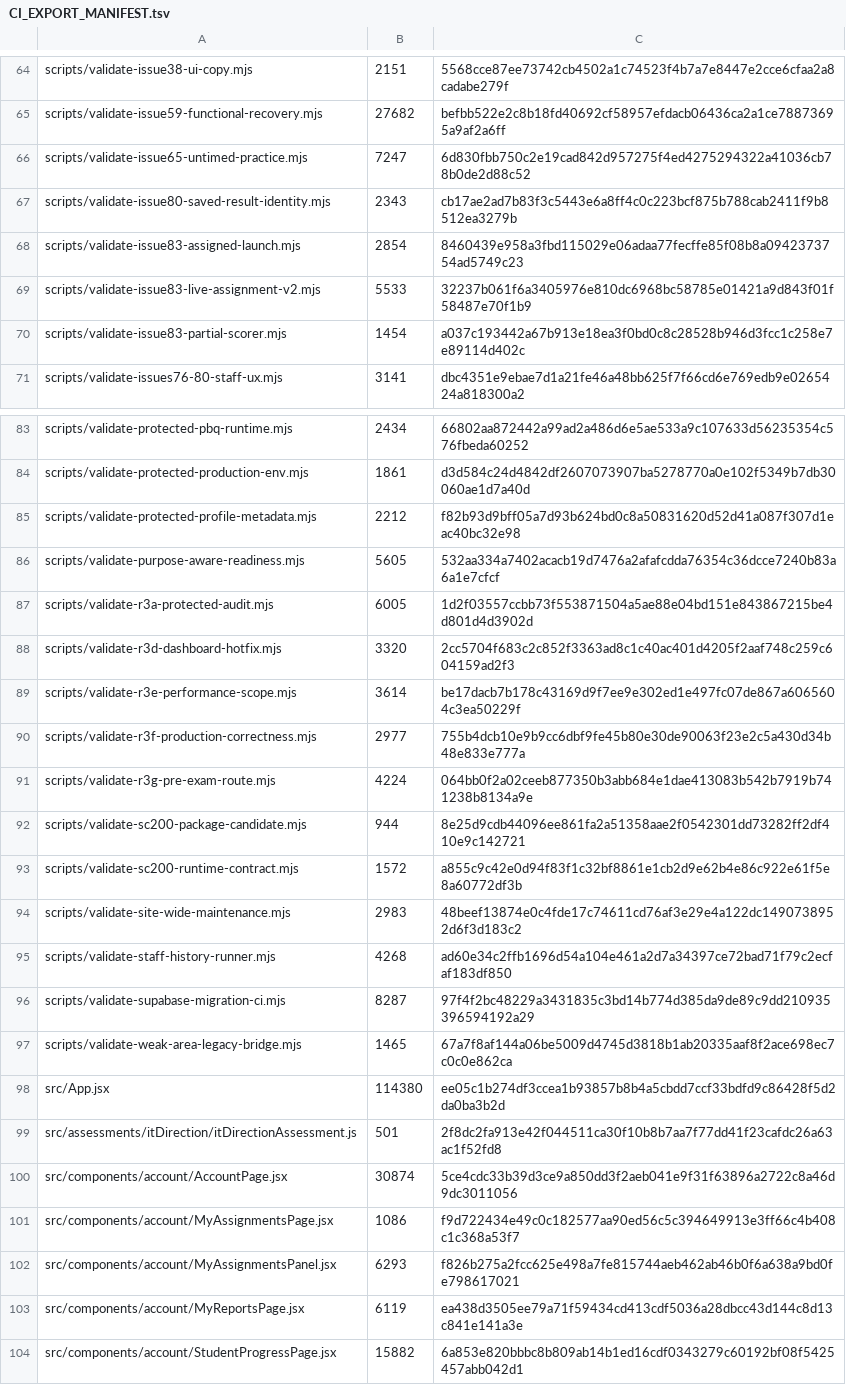
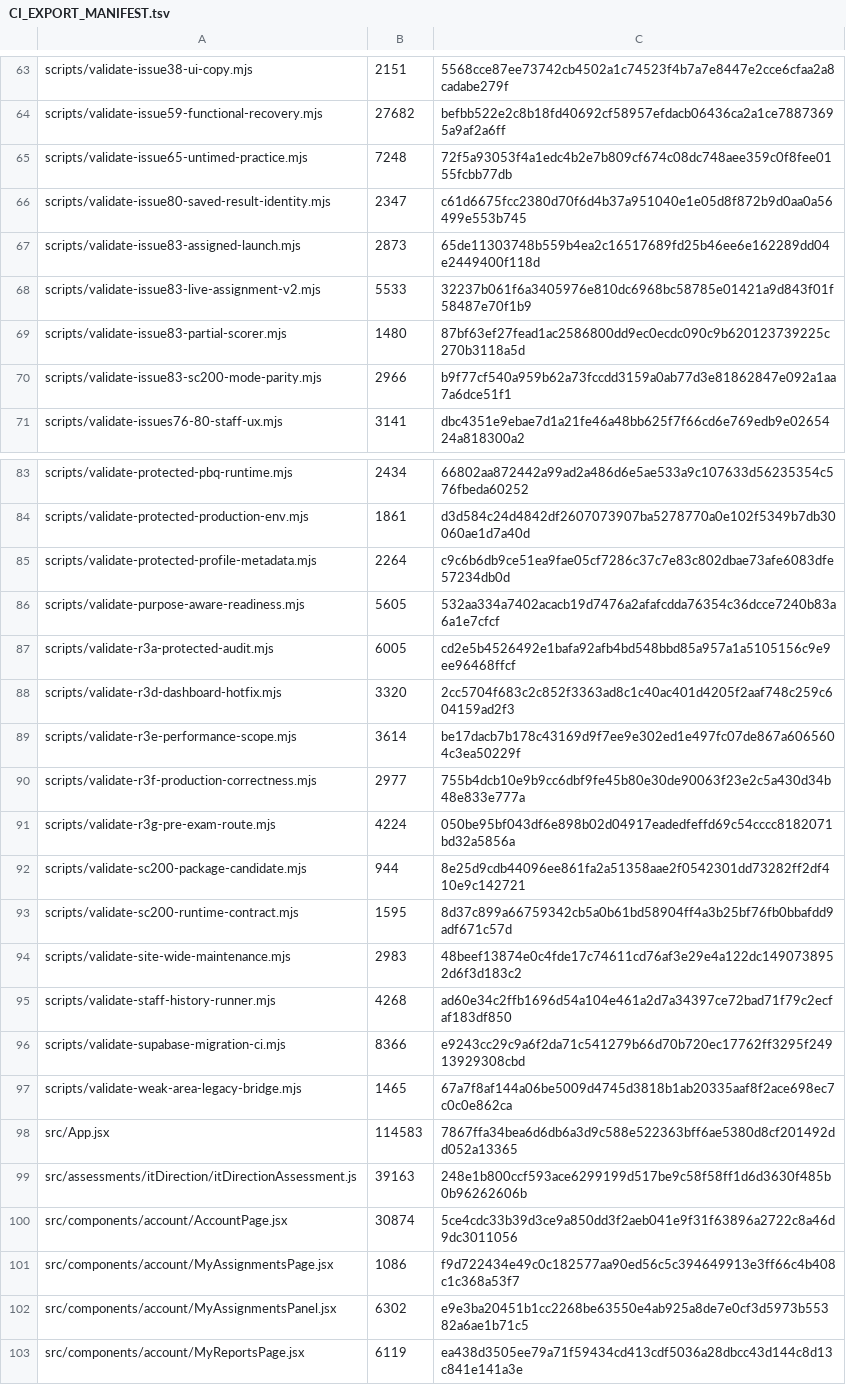
Before and after one commit to SAFFR0NM0NEY/cert-sim-platform-ci-public, a TSV file: CI_EXPORT_MANIFEST.tsv, drawn as a sheet; only a part is shown, gaps mark what is left out; the shorter side is filled out with more unchanged rows; the diff covers the shown part only.

Commit message:
ci: validate Issue 83 SC-200 mode parity
Source: 42ae0af19b340b1300f6d00c70aacd4512bfe0bd

Refs SAFFR0NM0NEY/cert-sim-platform#83

```diff
--- a/CI_EXPORT_MANIFEST.tsv
+++ b/CI_EXPORT_MANIFEST.tsv
@@ -65,7 +64,8 @@ scripts/validate-issue38-ui-copy.mjs	2151	5568cce87ee73742cb4502a1c74523f4b7a7e8
 scripts/validate-issue59-functional-recovery.mjs	27682	befbb522e2c8b18fd40692cf58957efdacb06436ca2a1ce78873695a9af2a6ff
-scripts/validate-issue65-untimed-practice.mjs	7247	6d830fbb750c2e19cad842d957275f4ed4275294322a41036cb78b0de2d88c52
-scripts/validate-issue80-saved-result-identity.mjs	2343	cb17ae2ad7b83f3c5443e6a8ff4c0c223bcf875b788cab2411f9b8512ea3279b
-scripts/validate-issue83-assigned-launch.mjs	2854	8460439e958a3fbd115029e06adaa77fecffe85f08b8a0942373754ad5749c23
+scripts/validate-issue65-untimed-practice.mjs	7248	72f5a93053f4a1edc4b2e7b809cf674c08dc748aee359c0f8fee0155fcbb77db
+scripts/validate-issue80-saved-result-identity.mjs	2347	c61d6675fcc2380d70f6d4b37a951040e1e05d8f872b9d0aa0a56499e553b745
+scripts/validate-issue83-assigned-launch.mjs	2873	65de11303748b559b4ea2c16517689fd25b46ee6e162289dd04e2449400f118d
 scripts/validate-issue83-live-assignment-v2.mjs	5533	32237b061f6a3405976e810dc6968bc58785e01421a9d843f01f58487e70f1b9
-scripts/validate-issue83-partial-scorer.mjs	1454	a037c193442a67b913e18ea3f0bd0c8c28528b946d3fcc1c258e7e89114d402c
+scripts/validate-issue83-partial-scorer.mjs	1480	87bf63ef27fead1ac2586800dd9ec0ecdc090c9b620123739225c270b3118a5d
+scripts/validate-issue83-sc200-mode-parity.mjs	2966	b9f77cf540a959b62a73fccdd3159a0ab77d3e81862847e092a1aa7a6dce51f1
 scripts/validate-issues76-80-staff-ux.mjs	3141	dbc4351e9ebae7d1a21fe46a48bb625f7f66cd6e769edb9e0265424a818300a2
@@ -84,5 +84,5 @@ scripts/validate-protected-pbq-runtime.mjs	2434	66802aa872442a99ad2a486d6e5ae533
 scripts/validate-protected-production-env.mjs	1861	d3d584c24d4842df2607073907ba5278770a0e102f5349b7db30060ae1d7a40d
-scripts/validate-protected-profile-metadata.mjs	2212	f82b93d9bff05a7d93b624bd0c8a50831620d52d41a087f307d1eac40bc32e98
+scripts/validate-protected-profile-metadata.mjs	2264	c9c6b6db9ce51ea9fae05cf7286c37c7e83c802dbae73afe6083dfe57234db0d
 scripts/validate-purpose-aware-readiness.mjs	5605	532aa334a7402acacb19d7476a2afafcdda76354c36dcce7240b83a6a1e7cfcf
-scripts/validate-r3a-protected-audit.mjs	6005	1d2f03557ccbb73f553871504a5ae88e04bd151e843867215be4d801d4d3902d
+scripts/validate-r3a-protected-audit.mjs	6005	cd2e5b4526492e1bafa92afb4bd548bbd85a957a1a5105156c9e9ee96468ffcf
 scripts/validate-r3d-dashboard-hotfix.mjs	3320	2cc5704f683c2c852f3363ad8c1c40ac401d4205f2aaf748c259c604159ad2f3
@@ -90,14 +90,14 @@ scripts/validate-r3e-performance-scope.mjs	3614	be17dacb7b178c43169d9f7ee9e302ed
 scripts/validate-r3f-production-correctness.mjs	2977	755b4dcb10e9b9cc6dbf9fe45b80e30de90063f23e2c5a430d34b48e833e777a
-scripts/validate-r3g-pre-exam-route.mjs	4224	064bb0f2a02ceeb877350b3abb684e1dae413083b542b7919b741238b8134a9e
+scripts/validate-r3g-pre-exam-route.mjs	4224	050be95bf043df6e898b02d04917eadedfeffd69c54cccc8182071bd32a5856a
 scripts/validate-sc200-package-candidate.mjs	944	8e25d9cdb44096ee861fa2a51358aae2f0542301dd73282ff2df410e9c142721
-scripts/validate-sc200-runtime-contract.mjs	1572	a855c9c42e0d94f83f1c32bf8861e1cb2d9e62b4e86c922e61f5e8a60772df3b
+scripts/validate-sc200-runtime-contract.mjs	1595	8d37c899a66759342cb5a0b61bd58904ff4a3b25bf76fb0bbafdd9adf671c57d
 scripts/validate-site-wide-maintenance.mjs	2983	48beef13874e0c4fde17c74611cd76af3e29e4a122dc1490738952d6f3d183c2
 scripts/validate-staff-history-runner.mjs	4268	ad60e34c2ffb1696d54a104e461a2d7a34397ce72bad71f79c2ecfaf183df850
-scripts/validate-supabase-migration-ci.mjs	8287	97f4f2bc48229a3431835c3bd14b774d385da9de89c9dd210935396594192a29
+scripts/validate-supabase-migration-ci.mjs	8366	e9243cc29c9a6f2da71c541279b66d70b720ec17762ff3295f24913929308cbd
 scripts/validate-weak-area-legacy-bridge.mjs	1465	67a7f8af144a06be5009d4745d3818b1ab20335aaf8f2ace698ec7c0c0e862ca
-src/App.jsx	114380	ee05c1b274df3ccea1b93857b8b4a5cbdd7ccf33bdfd9c86428f5d2da0ba3b2d
-src/assessments/itDirection/itDirectionAssessment.js	501	2f8dc2fa913e42f044511ca30f10b8b7aa7f77dd41f23cafdc26a63ac1f52fd8
+src/App.jsx	114583	7867ffa34bea6d6db6a3d9c588e522363bff6ae5380d8cf201492dd052a13365
+src/assessments/itDirection/itDirectionAssessment.js	39163	248e1b800ccf593ace6299199d517be9c58f58ff1d6d3630f485b0b96262606b
 src/components/account/AccountPage.jsx	30874	5ce4cdc33b39d3ce9a850dd3f2aeb041e9f31f63896a2722c8a46d9dc3011056
 src/components/account/MyAssignmentsPage.jsx	1086	f9d722434e49c0c182577aa90ed56c5c394649913e3ff66c4b408c1c368a53f7
-src/components/account/MyAssignmentsPanel.jsx	6293	f826b275a2fcc625e498a7fe815744aeb462ab46b0f6a638a9bd0fe798617021
+src/components/account/MyAssignmentsPanel.jsx	6302	e9e3ba20451b1cc2268be63550e4ab925a8de7e0cf3d5973b55382a6ae1b71c5
 src/components/account/MyReportsPage.jsx	6119	ea438d3505ee79a71f59434cd413cdf5036a28dbcc43d144c8d13c841e141a3e
```
Also changed, not shown: 2 added rows, 2 removed rows and 51 edited cells elsewhere in this file, 25 other files.
